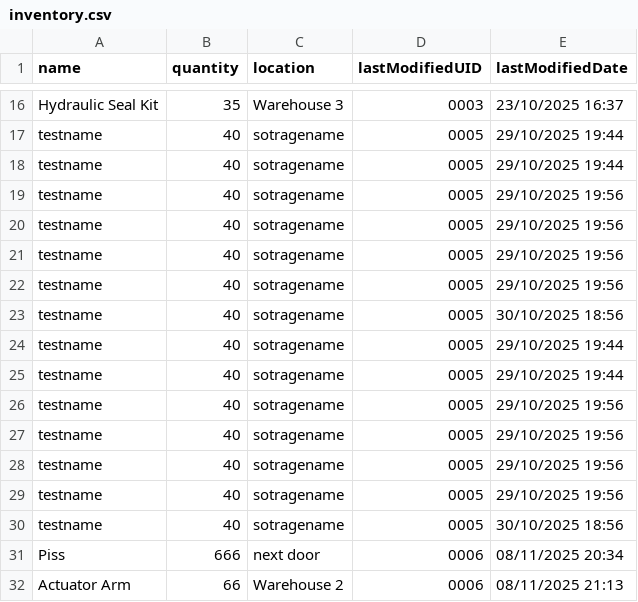
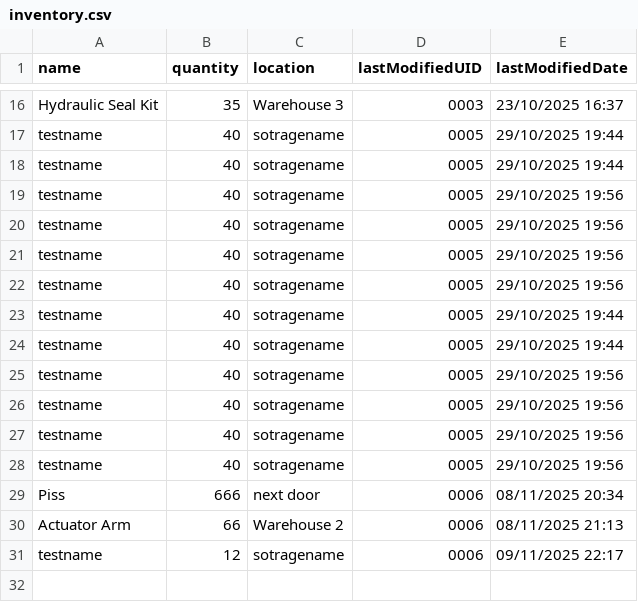
Before and after one commit to character-limit/InvManagementSystem, a CSV file: inventory.csv, drawn as a sheet; only a part is shown, gaps mark what is left out.

```diff
--- a/inventory.csv
+++ b/inventory.csv
@@ -22,3 +22,2 @@ testname,40,sotragename,0005,29/10/2025 19:56
 testname,40,sotragename,0005,29/10/2025 19:56
-testname,40,sotragename,0005,30/10/2025 18:56
 testname,40,sotragename,0005,29/10/2025 19:44
@@ -29,4 +28,4 @@ testname,40,sotragename,0005,29/10/2025 19:56
 testname,40,sotragename,0005,29/10/2025 19:56
-testname,40,sotragename,0005,30/10/2025 18:56
 Piss,666,next door,0006,08/11/2025 20:34
 Actuator Arm,66,Warehouse 2,0006,08/11/2025 21:13
+testname,12,sotragename,0006,09/11/2025 22:17
```
Also changed, not shown: 1 other file.
